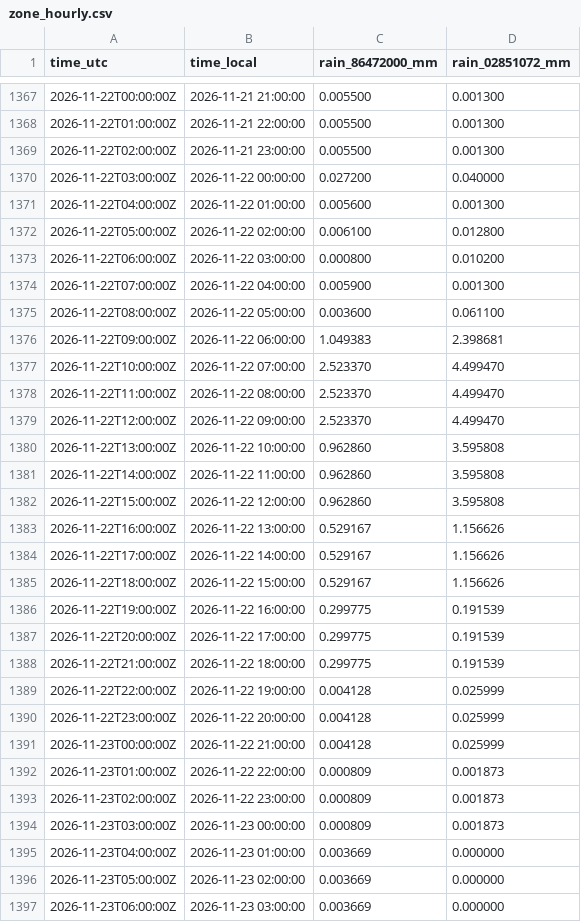
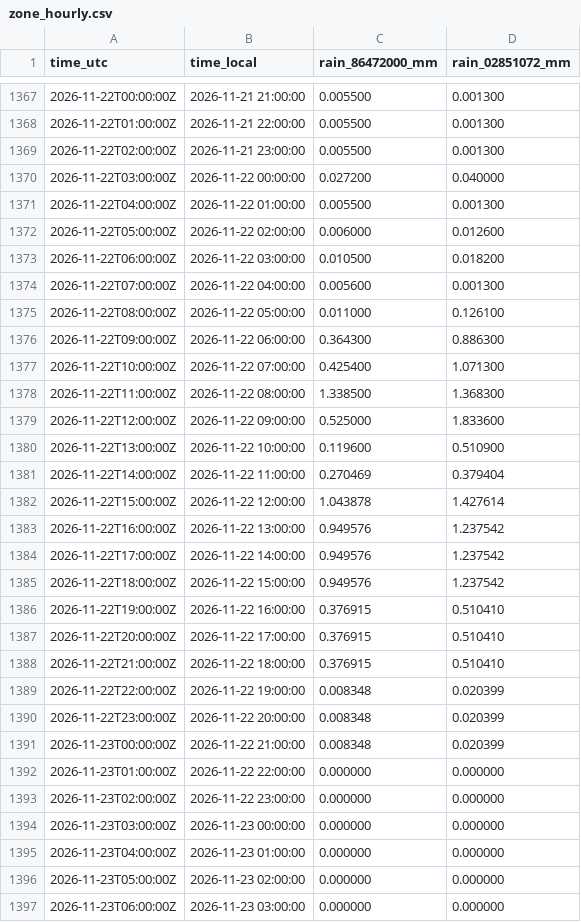
Before and after one commit to previne-taquari-antas/Previne-Taquari-Antas---Redes-Neurais, a CSV file: assets/data/estudo_bacia_taquari_antas/hec_hms_spatial_forecast_mucum/zone_hourly.csv, drawn as a sheet; only a part is shown, gaps mark what is left out; the diff covers the shown part only.

```diff
--- a/assets/data/estudo_bacia_taquari_antas/hec_hms_spatial_forecast_mucum/zone_hourly.csv
+++ b/assets/data/estudo_bacia_taquari_antas/hec_hms_spatial_forecast_mucum/zone_hourly.csv
@@ -1370,28 +1370,28 @@ time_utc,time_local,rain_86472000_mm,rain_02851072_mm
 2026-11-22T03:00:00Z,2026-11-22 00:00:00,0.027200,0.040000
-2026-11-22T04:00:00Z,2026-11-22 01:00:00,0.005600,0.001300
-2026-11-22T05:00:00Z,2026-11-22 02:00:00,0.006100,0.012800
-2026-11-22T06:00:00Z,2026-11-22 03:00:00,0.000800,0.010200
-2026-11-22T07:00:00Z,2026-11-22 04:00:00,0.005900,0.001300
-2026-11-22T08:00:00Z,2026-11-22 05:00:00,0.003600,0.061100
-2026-11-22T09:00:00Z,2026-11-22 06:00:00,1.049383,2.398681
-2026-11-22T10:00:00Z,2026-11-22 07:00:00,2.523370,4.499470
-2026-11-22T11:00:00Z,2026-11-22 08:00:00,2.523370,4.499470
-2026-11-22T12:00:00Z,2026-11-22 09:00:00,2.523370,4.499470
-2026-11-22T13:00:00Z,2026-11-22 10:00:00,0.962860,3.595808
-2026-11-22T14:00:00Z,2026-11-22 11:00:00,0.962860,3.595808
-2026-11-22T15:00:00Z,2026-11-22 12:00:00,0.962860,3.595808
-2026-11-22T16:00:00Z,2026-11-22 13:00:00,0.529167,1.156626
-2026-11-22T17:00:00Z,2026-11-22 14:00:00,0.529167,1.156626
-2026-11-22T18:00:00Z,2026-11-22 15:00:00,0.529167,1.156626
-2026-11-22T19:00:00Z,2026-11-22 16:00:00,0.299775,0.191539
-2026-11-22T20:00:00Z,2026-11-22 17:00:00,0.299775,0.191539
-2026-11-22T21:00:00Z,2026-11-22 18:00:00,0.299775,0.191539
-2026-11-22T22:00:00Z,2026-11-22 19:00:00,0.004128,0.025999
-2026-11-22T23:00:00Z,2026-11-22 20:00:00,0.004128,0.025999
-2026-11-23T00:00:00Z,2026-11-22 21:00:00,0.004128,0.025999
-2026-11-23T01:00:00Z,2026-11-22 22:00:00,0.000809,0.001873
-2026-11-23T02:00:00Z,2026-11-22 23:00:00,0.000809,0.001873
-2026-11-23T03:00:00Z,2026-11-23 00:00:00,0.000809,0.001873
-2026-11-23T04:00:00Z,2026-11-23 01:00:00,0.003669,0.000000
-2026-11-23T05:00:00Z,2026-11-23 02:00:00,0.003669,0.000000
-2026-11-23T06:00:00Z,2026-11-23 03:00:00,0.003669,0.000000
+2026-11-22T04:00:00Z,2026-11-22 01:00:00,0.005500,0.001300
+2026-11-22T05:00:00Z,2026-11-22 02:00:00,0.006000,0.012600
+2026-11-22T06:00:00Z,2026-11-22 03:00:00,0.010500,0.018200
+2026-11-22T07:00:00Z,2026-11-22 04:00:00,0.005600,0.001300
+2026-11-22T08:00:00Z,2026-11-22 05:00:00,0.011000,0.126100
+2026-11-22T09:00:00Z,2026-11-22 06:00:00,0.364300,0.886300
+2026-11-22T10:00:00Z,2026-11-22 07:00:00,0.425400,1.071300
+2026-11-22T11:00:00Z,2026-11-22 08:00:00,1.338500,1.368300
+2026-11-22T12:00:00Z,2026-11-22 09:00:00,0.525000,1.833600
+2026-11-22T13:00:00Z,2026-11-22 10:00:00,0.119600,0.510900
+2026-11-22T14:00:00Z,2026-11-22 11:00:00,0.270469,0.379404
+2026-11-22T15:00:00Z,2026-11-22 12:00:00,1.043878,1.427614
+2026-11-22T16:00:00Z,2026-11-22 13:00:00,0.949576,1.237542
+2026-11-22T17:00:00Z,2026-11-22 14:00:00,0.949576,1.237542
+2026-11-22T18:00:00Z,2026-11-22 15:00:00,0.949576,1.237542
+2026-11-22T19:00:00Z,2026-11-22 16:00:00,0.376915,0.510410
+2026-11-22T20:00:00Z,2026-11-22 17:00:00,0.376915,0.510410
+2026-11-22T21:00:00Z,2026-11-22 18:00:00,0.376915,0.510410
+2026-11-22T22:00:00Z,2026-11-22 19:00:00,0.008348,0.020399
+2026-11-22T23:00:00Z,2026-11-22 20:00:00,0.008348,0.020399
+2026-11-23T00:00:00Z,2026-11-22 21:00:00,0.008348,0.020399
+2026-11-23T01:00:00Z,2026-11-22 22:00:00,0.000000,0.000000
+2026-11-23T02:00:00Z,2026-11-22 23:00:00,0.000000,0.000000
+2026-11-23T03:00:00Z,2026-11-23 00:00:00,0.000000,0.000000
+2026-11-23T04:00:00Z,2026-11-23 01:00:00,0.000000,0.000000
+2026-11-23T05:00:00Z,2026-11-23 02:00:00,0.000000,0.000000
+2026-11-23T06:00:00Z,2026-11-23 03:00:00,0.000000,0.000000
```
Also changed, not shown: 5 added rows and 129 edited cells elsewhere in this file, assets/data/estudo_bacia_taquari_antas/hec_hms_spatial_forecast_mucum/hec_output_values.csv, assets/data/estudo_bacia_taquari_antas/hec_hms_spatial_forecast_mucum/primary_series.csv, 30 other files.
